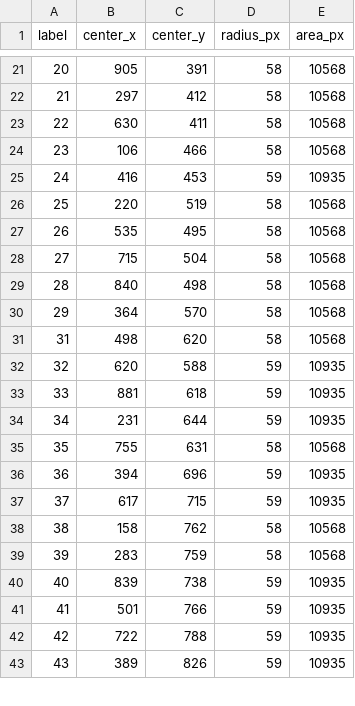
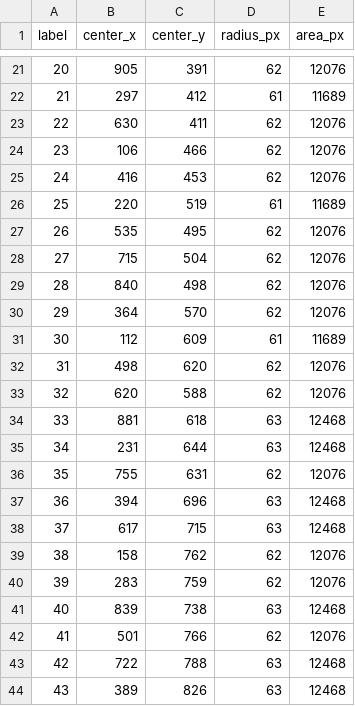
Before and after one commit to madhupra/Droplets, a CSV file: examples/xy1c1_labels.csv, drawn as a sheet; only a part is shown, gaps mark what is left out; the diff covers the shown part only.

```diff
--- a/examples/xy1c1_labels.csv
+++ b/examples/xy1c1_labels.csv
@@ -21,23 +21,24 @@ label,center_x,center_y,radius_px,area_px
-20,905,391,58,10568
-21,297,412,58,10568
-22,630,411,58,10568
-23,106,466,58,10568
-24,416,453,59,10935
-25,220,519,58,10568
-26,535,495,58,10568
-27,715,504,58,10568
-28,840,498,58,10568
-29,364,570,58,10568
-31,498,620,58,10568
-32,620,588,59,10935
-33,881,618,59,10935
-34,231,644,59,10935
-35,755,631,58,10568
-36,394,696,59,10935
-37,617,715,59,10935
-38,158,762,58,10568
-39,283,759,58,10568
-40,839,738,59,10935
-41,501,766,59,10935
-42,722,788,59,10935
-43,389,826,59,10935
+20,905,391,62,12076
+21,297,412,61,11689
+22,630,411,62,12076
+23,106,466,62,12076
+24,416,453,62,12076
+25,220,519,61,11689
+26,535,495,62,12076
+27,715,504,62,12076
+28,840,498,62,12076
+29,364,570,62,12076
+30,112,609,61,11689
+31,498,620,62,12076
+32,620,588,62,12076
+33,881,618,63,12468
+34,231,644,63,12468
+35,755,631,62,12076
+36,394,696,63,12468
+37,617,715,63,12468
+38,158,762,62,12076
+39,283,759,62,12076
+40,839,738,63,12468
+41,501,766,62,12076
+42,722,788,63,12468
+43,389,826,63,12468
```
Also changed, not shown: 54 edited cells elsewhere in this file, 2 other files.
